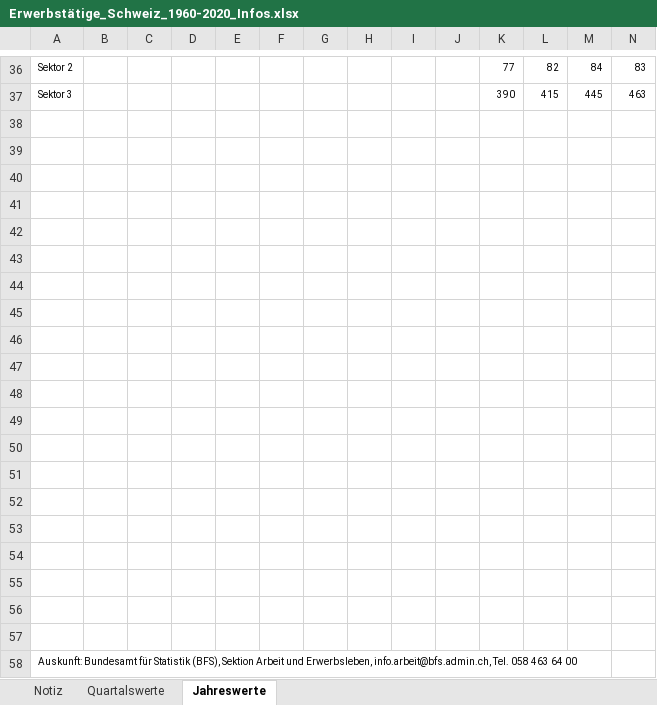
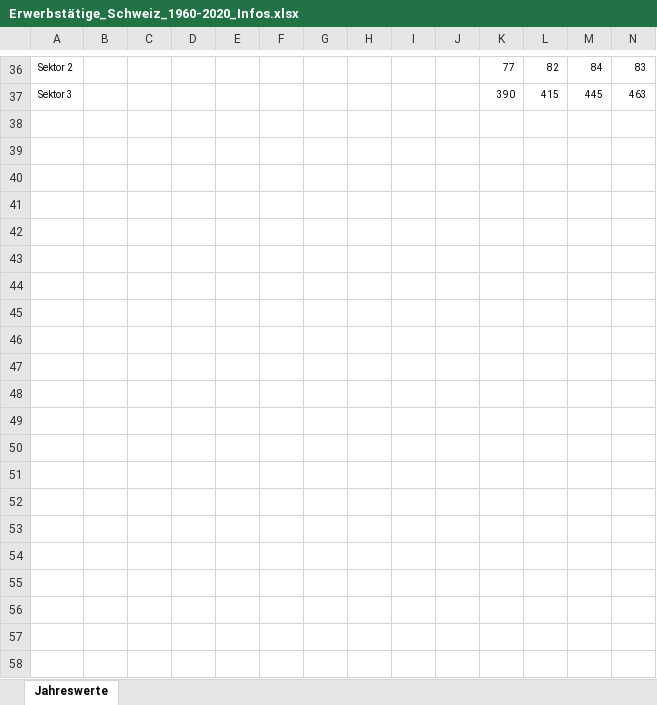
Before and after one commit to FBelet/Software-Engineering, an Excel workbook: Erwerbstätige_Schweiz_1960-2020_Infos.xlsx, sheet Jahreswerte, drawn as a sheet; only a part is shown, gaps mark what is left out; values as stored, in another font and other column widths than the file's, no borders; rows hold the shown columns only; the diff names each change by its address in the sheet, - before the commit and + after, or states it on an @@ line.

```diff
--- a/Erwerbstätige_Schweiz_1960-2020_Infos.xlsx (sheet Jahreswerte)
+++ b/Erwerbstätige_Schweiz_1960-2020_Infos.xlsx (sheet Jahreswerte)
-sheet tab: Notiz
-sheet tab: Quartalswerte
-row 38: (empty)
-row 39: (empty)
-row 40: (empty)
-row 41: (empty)
-row 42: (empty)
-row 43: (empty)
-row 44: (empty)
-row 45: (empty)
-row 46: (empty)
-row 47: (empty)
-row 48: (empty)
-row 49: (empty)
-row 50: (empty)
-row 51: (empty)
-row 52: (empty)
-row 53: (empty)
-row 54: (empty)
-row 55: (empty)
-row 56: (empty)
-row 57: (empty)
-row 58: Auskunft: Bundesamt für Statistik (BFS), Sektion Arbeit und Erwerbsleben, info.arbeit@bfs.admin.ch, Tel. 058 463 64 00
```
Also changed, not shown: charts or pictures, Asylstatistik_Schweiz_201012.xlsx, Asylstatistik_Schweiz_201712.xlsx, 18 other files.
